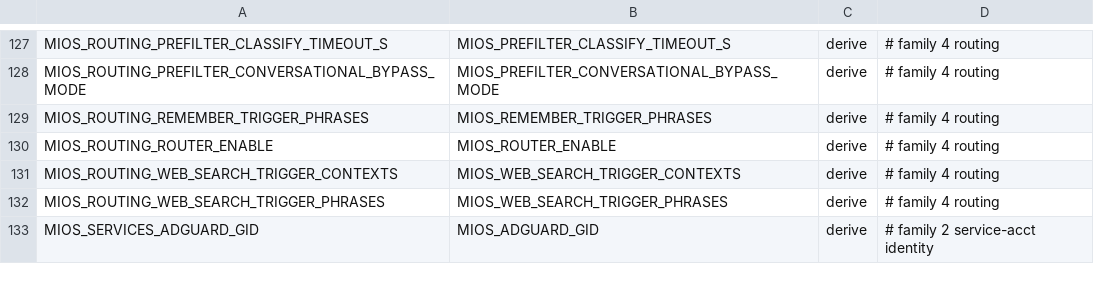
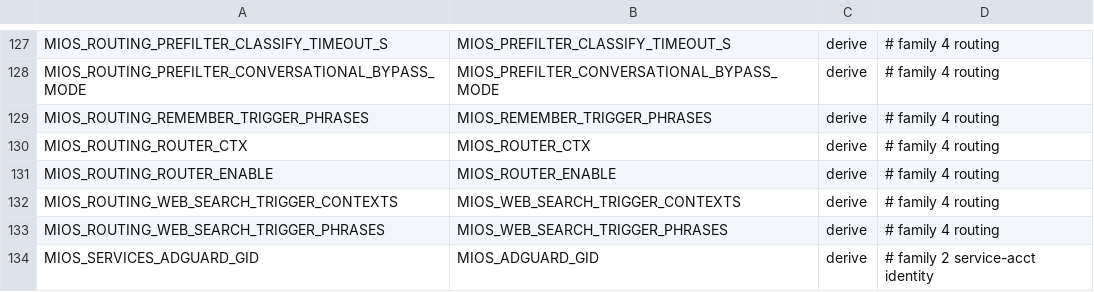
Before and after one commit to MiOS-Developer/MiOS, a TSV file: usr/share/mios/reference/value-aliases.tsv, drawn as a sheet; only a part is shown, gaps mark what is left out.

```diff
--- a/usr/share/mios/reference/value-aliases.tsv
+++ b/usr/share/mios/reference/value-aliases.tsv
@@ -129,2 +129,3 @@ MIOS_ROUTING_PREFILTER_CONVERSATIONAL_BYPASS_MODE	MIOS_PREFILTER_CONVERSATIONAL_
 MIOS_ROUTING_REMEMBER_TRIGGER_PHRASES	MIOS_REMEMBER_TRIGGER_PHRASES	derive	# family 4 routing
+MIOS_ROUTING_ROUTER_CTX	MIOS_ROUTER_CTX	derive	# family 4 routing
 MIOS_ROUTING_ROUTER_ENABLE	MIOS_ROUTER_ENABLE	derive	# family 4 routing
```
Also changed, not shown: 3 other files.
